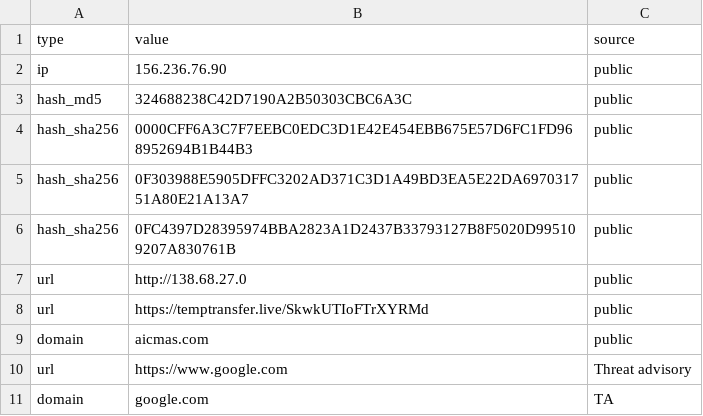
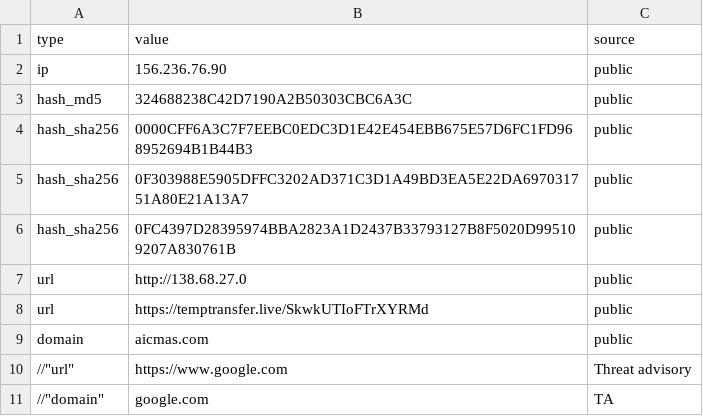
Before and after one commit to Ravy-hub/IOC-List, a CSV file: TA run.csv, drawn as a sheet.

Commit message:
Update TA run.csv

```diff
--- a/TA run.csv
+++ b/TA run.csv
@@ -9,3 +9,3 @@
 "domain","aicmas.com","public"
-"url","https://www.google.com","Threat advisory"
-"domain","google.com","TA"
+//"url","https://www.google.com","Threat advisory"
+//"domain","google.com","TA"
```
